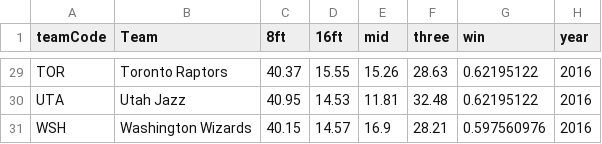
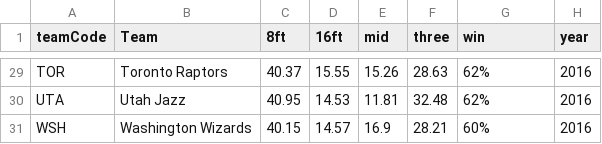
Before and after one commit to VizTechFall2017/week6-George-R, a CSV file: PS01/shotdistteam.csv, drawn as a sheet; only a part is shown, gaps mark what is left out; the diff covers the shown part only; the diff names each change by its address in the sheet, - before the commit and + after, or states it on an @@ line.

```diff
--- a/PS01/shotdistteam.csv
+++ b/PS01/shotdistteam.csv
-G29:G30 (win): 0.62195122
+G29:G30 (win): 62%
-G31 (win): 0.597560976
+G31 (win): 60%
```
Also changed, not shown: 27 edited cells elsewhere in this file, 1 other file.
